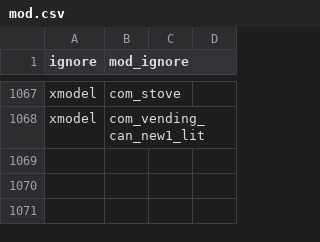
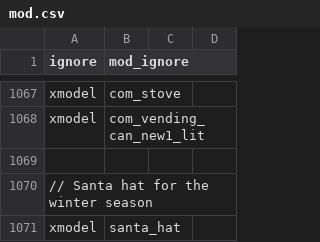
Before and after one commit to doctorluk/rotu-revolution, a CSV file: mod.csv, drawn as a sheet; only a part is shown, gaps mark what is left out.

Commit message:
Add santa hat to all zombies, add mp_oukhta and remove all map's placed entities on every map

```diff
--- a/mod.csv
+++ b/mod.csv
@@ -1068 +1068,4 @@ xmodel,com_stove
 xmodel,com_vending_can_new1_lit
+
+// Santa hat for the winter season
+xmodel,santa_hat
```
Also changed, not shown: 19 other files.
